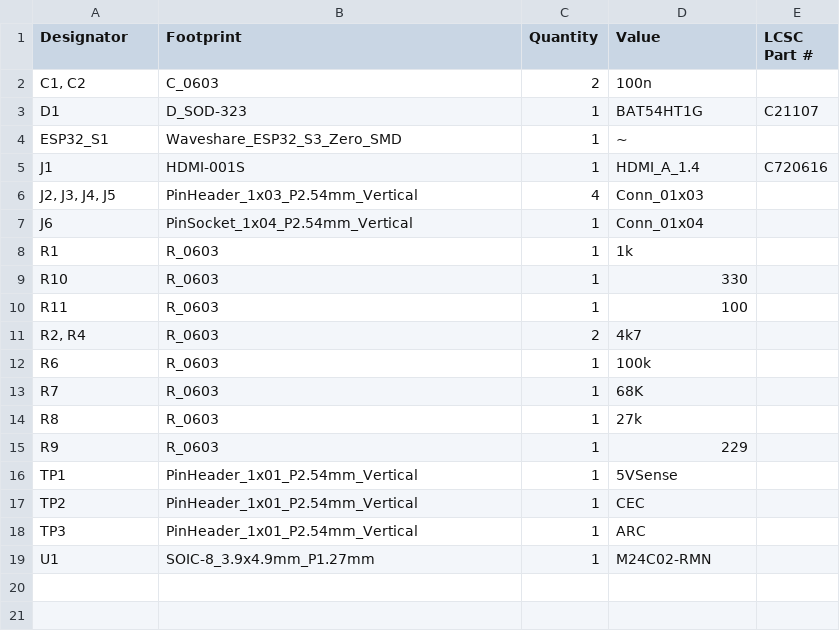
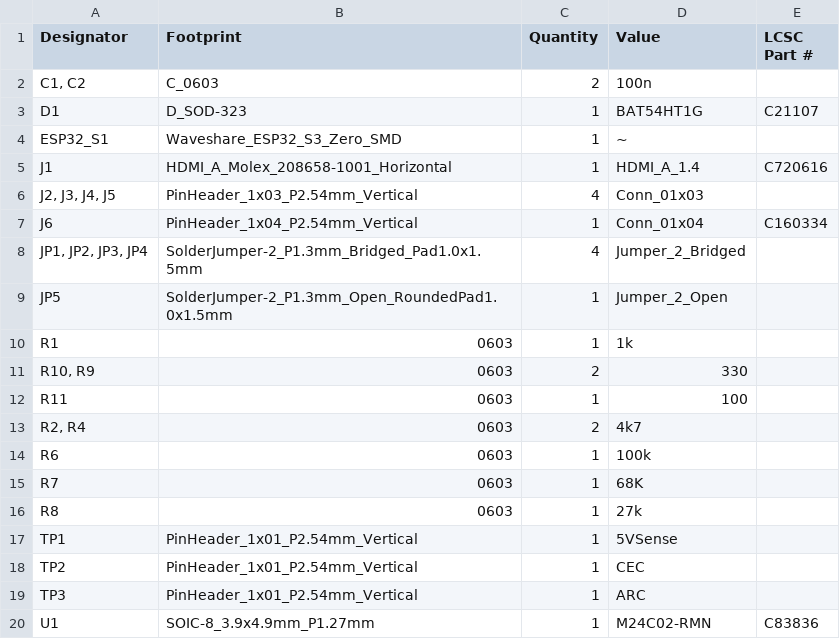
Before and after one commit to taragor/espHomeSoundBar, a CSV file: board/SendspinArc/production/bom.csv, drawn as a sheet.

```diff
--- a/board/SendspinArc/production/bom.csv
+++ b/board/SendspinArc/production/bom.csv
@@ -4,13 +4,14 @@ D1,D_SOD-323,1,BAT54HT1G,C21107
 ESP32_S1,Waveshare_ESP32_S3_Zero_SMD,1,~,
-J1,HDMI-001S,1,HDMI_A_1.4,C720616
+J1,HDMI_A_Molex_208658-1001_Horizontal,1,HDMI_A_1.4,C720616
 "J2, J3, J4, J5",PinHeader_1x03_P2.54mm_Vertical,4,Conn_01x03,
-J6,PinSocket_1x04_P2.54mm_Vertical,1,Conn_01x04,
-R1,R_0603,1,1k,
-R10,R_0603,1,330,
-R11,R_0603,1,100,
-"R2, R4",R_0603,2,4k7,
-R6,R_0603,1,100k,
-R7,R_0603,1,68K,
-R8,R_0603,1,27k,
-R9,R_0603,1,229,
+J6,PinHeader_1x04_P2.54mm_Vertical,1,Conn_01x04,C160334
+"JP1, JP2, JP3, JP4",SolderJumper-2_P1.3mm_Bridged_Pad1.0x1.5mm,4,Jumper_2_Bridged,
+JP5,SolderJumper-2_P1.3mm_Open_RoundedPad1.0x1.5mm,1,Jumper_2_Open,
+R1,0603,1,1k,
+"R10, R9",0603,2,330,
+R11,0603,1,100,
+"R2, R4",0603,2,4k7,
+R6,0603,1,100k,
+R7,0603,1,68K,
+R8,0603,1,27k,
 TP1,PinHeader_1x01_P2.54mm_Vertical,1,5VSense,
@@ -18,2 +19,2 @@ TP2,PinHeader_1x01_P2.54mm_Vertical,1,CEC,
 TP3,PinHeader_1x01_P2.54mm_Vertical,1,ARC,
-U1,SOIC-8_3.9x4.9mm_P1.27mm,1,M24C02-RMN,
+U1,SOIC-8_3.9x4.9mm_P1.27mm,1,M24C02-RMN,C83836
```
Also changed, not shown: board/SendspinArc/production/positions.csv, 9 other files.
